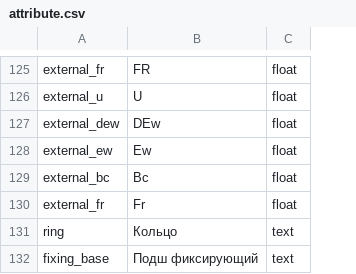
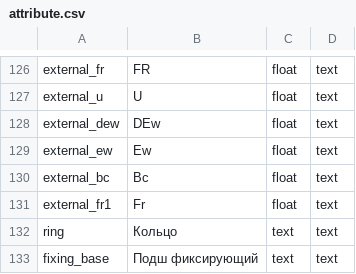
Before and after one commit to LiudaKukharchuk/m2_product_import, a CSV file: test_data/attribute.csv, drawn as a sheet; only a part is shown, gaps mark what is left out; addresses are those after the commit; the diff covers the shown part only; the diff names each change by its address in the sheet, - before the commit and + after, or states it on an @@ line.

```diff
--- a/test_data/attribute.csv
+++ b/test_data/attribute.csv
+column D, rows 126-133: all text
-A131: external_fr
+A131: external_fr1
```
Also changed, not shown: 1 added row and 6 edited cells elsewhere in this file, 1 other file.
